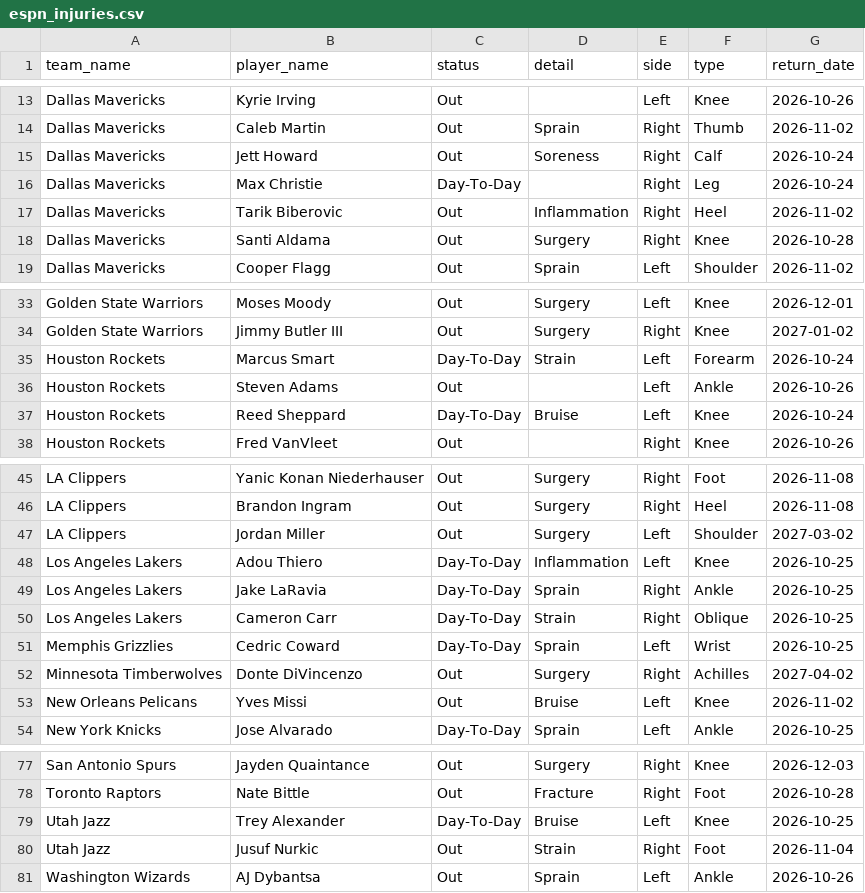
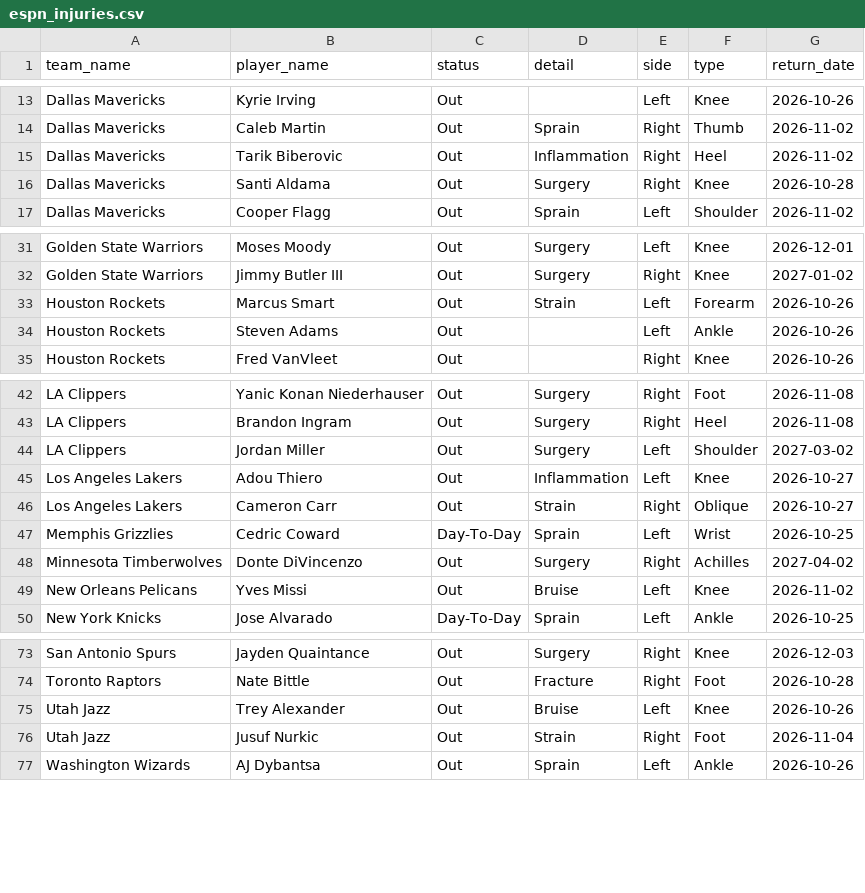
Before and after one commit to Thakky001/NBA, a CSV file: data/raw/espn_injuries.csv, drawn as a sheet; only a part is shown, gaps mark what is left out.

```diff
--- a/data/raw/espn_injuries.csv
+++ b/data/raw/espn_injuries.csv
@@ -14,4 +14,2 @@ Dallas Mavericks,Kyrie Irving,Out,,Left,Knee,2026-10-26
 Dallas Mavericks,Caleb Martin,Out,Sprain,Right,Thumb,2026-11-02
-Dallas Mavericks,Jett Howard,Out,Soreness,Right,Calf,2026-10-24
-Dallas Mavericks,Max Christie,Day-To-Day,,Right,Leg,2026-10-24
 Dallas Mavericks,Tarik Biberovic,Out,Inflammation,Right,Heel,2026-11-02
@@ -34,5 +32,4 @@ Golden State Warriors,Moses Moody,Out,Surgery,Left,Knee,2026-12-01
 Golden State Warriors,Jimmy Butler III,Out,Surgery,Right,Knee,2027-01-02
-Houston Rockets,Marcus Smart,Day-To-Day,Strain,Left,Forearm,2026-10-24
+Houston Rockets,Marcus Smart,Out,Strain,Left,Forearm,2026-10-26
 Houston Rockets,Steven Adams,Out,,Left,Ankle,2026-10-26
-Houston Rockets,Reed Sheppard,Day-To-Day,Bruise,Left,Knee,2026-10-24
 Houston Rockets,Fred VanVleet,Out,,Right,Knee,2026-10-26
@@ -47,5 +44,4 @@ LA Clippers,Brandon Ingram,Out,Surgery,Right,Heel,2026-11-08
 LA Clippers,Jordan Miller,Out,Surgery,Left,Shoulder,2027-03-02
-Los Angeles Lakers,Adou Thiero,Day-To-Day,Inflammation,Left,Knee,2026-10-25
-Los Angeles Lakers,Jake LaRavia,Day-To-Day,Sprain,Right,Ankle,2026-10-25
-Los Angeles Lakers,Cameron Carr,Day-To-Day,Strain,Right,Oblique,2026-10-25
+Los Angeles Lakers,Adou Thiero,Out,Inflammation,Left,Knee,2026-10-27
+Los Angeles Lakers,Cameron Carr,Out,Strain,Right,Oblique,2026-10-27
 Memphis Grizzlies,Cedric Coward,Day-To-Day,Sprain,Left,Wrist,2026-10-25
@@ -78,3 +74,3 @@ San Antonio Spurs,Jayden Quaintance,Out,Surgery,Right,Knee,2026-12-03
 Toronto Raptors,Nate Bittle,Out,Fracture,Right,Foot,2026-10-28
-Utah Jazz,Trey Alexander,Day-To-Day,Bruise,Left,Knee,2026-10-25
+Utah Jazz,Trey Alexander,Out,Bruise,Left,Knee,2026-10-26
 Utah Jazz,Jusuf Nurkic,Out,Strain,Right,Foot,2026-11-04
```
Also changed, not shown: 3 other files.
